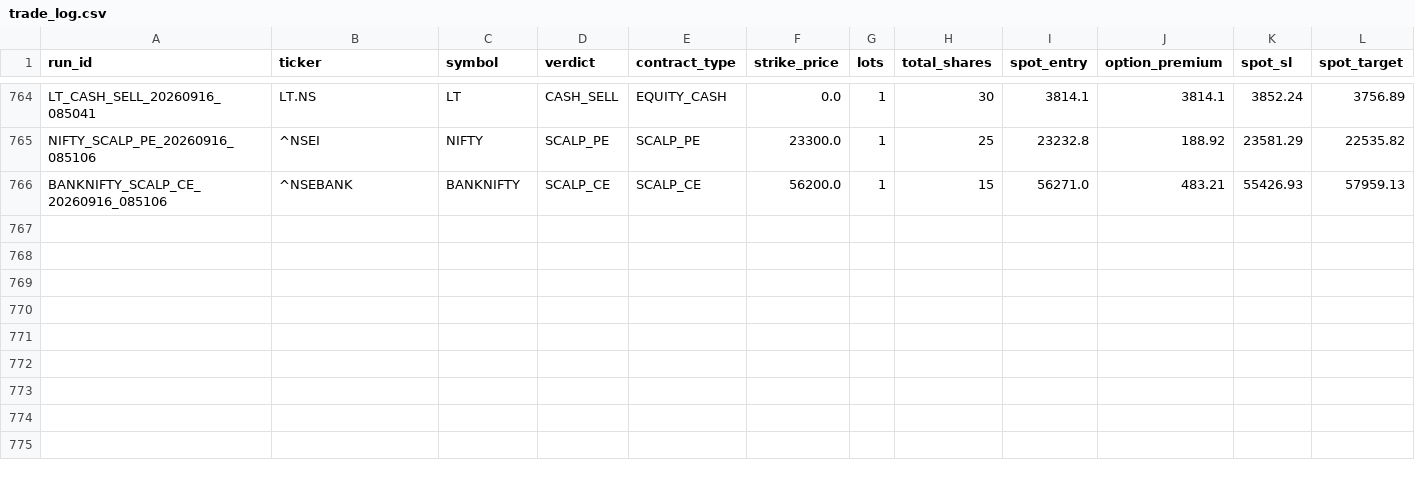
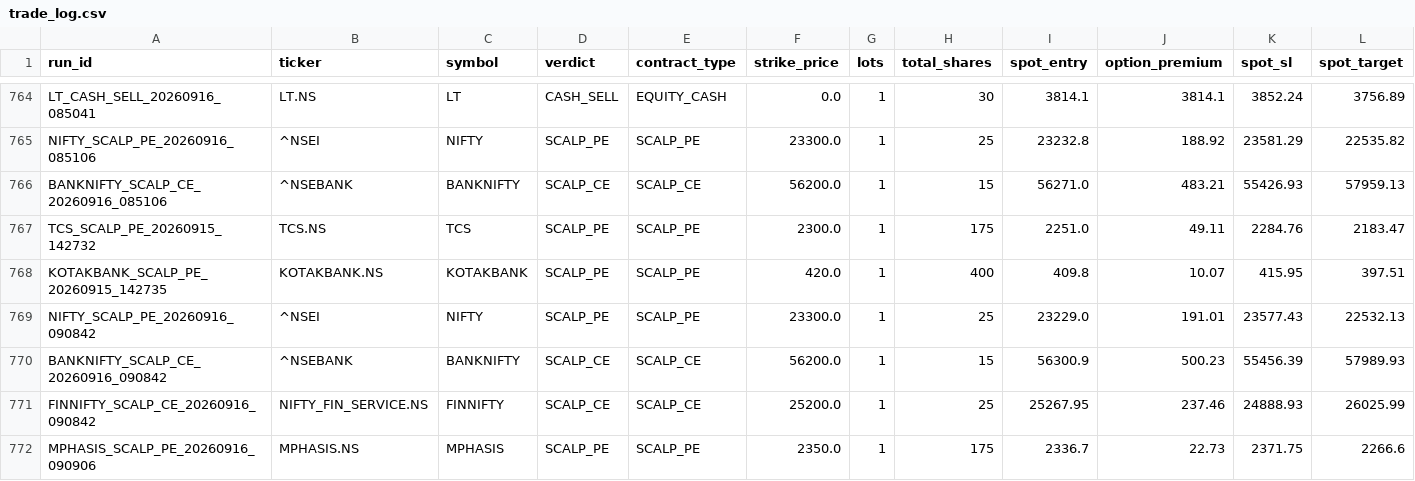
Before and after one commit to Ranay-bansal/fo-trading-bot, a CSV file: dashboard/state/trade_log.csv, drawn as a sheet; only a part is shown, gaps mark what is left out; rows hold the shown columns only; the diff names each change by its address in the sheet, - before the commit and + after, or states it on an @@ line.

Commit message:
state: f&o scan updates (2026-09-16 09:12:44 UTC)

```diff
--- a/dashboard/state/trade_log.csv
+++ b/dashboard/state/trade_log.csv
+row 767: TCS_SCALP_PE_20260915_142732 | TCS.NS | TCS | SCALP_PE | SCALP_PE | 2300.0 | 1 | 175 | 2251.0 | 49.11 | 2284.76 | 2183.47
+row 768: KOTAKBANK_SCALP_PE_20260915_142735 | KOTAKBANK.NS | KOTAKBANK | SCALP_PE | SCALP_PE | 420.0 | 1 | 400 | 409.8 | 10.07 | 415.95 | 397.51
+row 769: NIFTY_SCALP_PE_20260916_090842 | ^NSEI | NIFTY | SCALP_PE | SCALP_PE | 23300.0 | 1 | 25 | 23229.0 | 191.01 | 23577.43 | 22532.13
+row 770: BANKNIFTY_SCALP_CE_20260916_090842 | ^NSEBANK | BANKNIFTY | SCALP_CE | SCALP_CE | 56200.0 | 1 | 15 | 56300.9 | 500.23 | 55456.39 | 57989.93
+row 771: FINNIFTY_SCALP_CE_20260916_090842 | NIFTY_FIN_SERVICE.NS | FINNIFTY | SCALP_CE | SCALP_CE | 25200.0 | 1 | 25 | 25267.95 | 237.46 | 24888.93 | 26025.99
+row 772: MPHASIS_SCALP_PE_20260916_090906 | MPHASIS.NS | MPHASIS | SCALP_PE | SCALP_PE | 2350.0 | 1 | 175 | 2336.7 | 22.73 | 2371.75 | 2266.6
```
Also changed, not shown: public/state/trade_log.csv, state/trade_log.csv, 4 other files.
